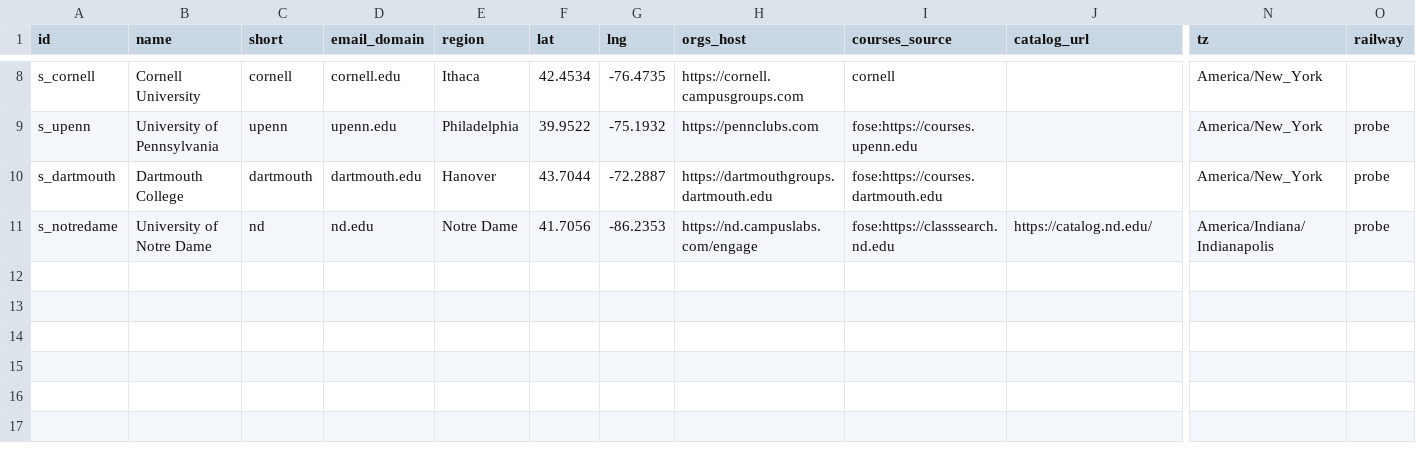
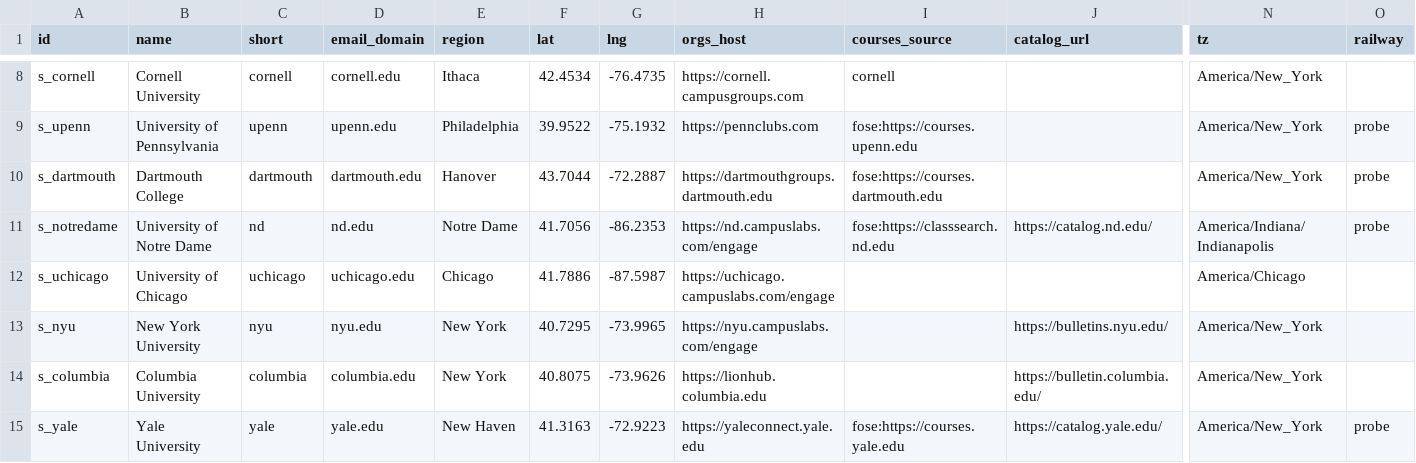
Before and after one commit to chaeyeon573/lumi, a CSV file: server/data/schools-collect.csv, drawn as a sheet; only a part is shown, gaps mark what is left out; rows hold the shown columns only; the diff names each change by its address in the sheet, - before the commit and + after, or states it on an @@ line.

```diff
--- a/server/data/schools-collect.csv
+++ b/server/data/schools-collect.csv
+row 12: s_uchicago | University of Chicago | uchicago | uchicago.edu | Chicago | 41.7886 | -87.5987 | https://uchicago.campuslabs.com/engage |  |  | America/Chicago
+row 13: s_nyu | New York University | nyu | nyu.edu | New York | 40.7295 | -73.9965 | https://nyu.campuslabs.com/engage |  | https://bulletins.nyu.edu/ | America/New_York
+row 14: s_columbia | Columbia University | columbia | columbia.edu | New York | 40.8075 | -73.9626 | https://lionhub.columbia.edu |  | https://bulletin.columbia.edu/ | America/New_York
+row 15: s_yale | Yale University | yale | yale.edu | New Haven | 41.3163 | -72.9223 | https://yaleconnect.yale.edu | fose:https://courses.yale.edu | https://catalog.yale.edu/ | America/New_York | probe
```
Also changed, not shown: server/data/schools-paused.csv, 14 other files.
